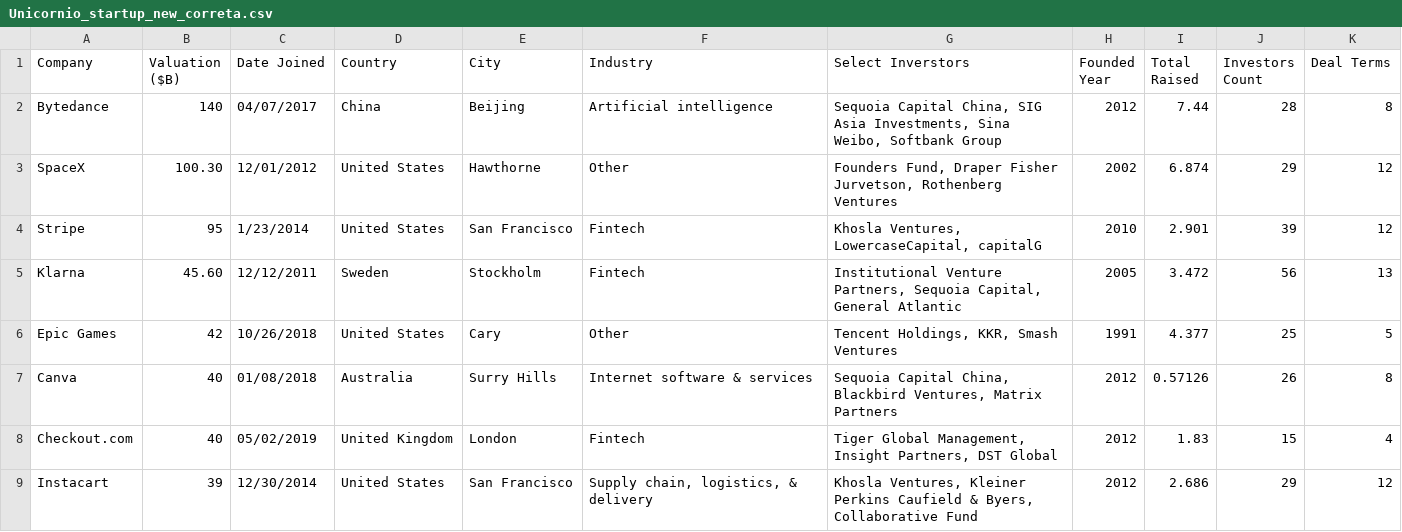
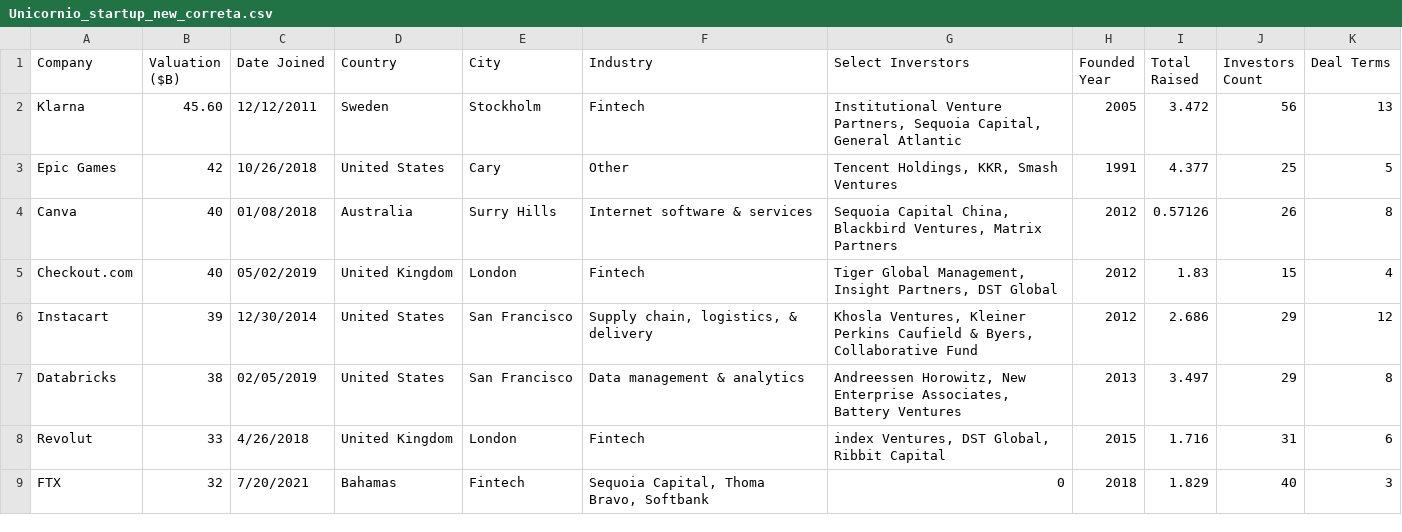
Before and after one commit to Markesu/Startup_tratada, a CSV file: Unicornio_startup_new_correta.csv, drawn as a sheet; only a part is shown; the shorter side is filled out with more unchanged rows.

Commit message:
Update Unicornio_startup_new_correta.csv

```diff
--- a/Unicornio_startup_new_correta.csv
+++ b/Unicornio_startup_new_correta.csv
@@ -1,5 +1,2 @@
 Company;Valuation ($B);Date Joined;Country;City;Industry;Select Inverstors;Founded Year;Total Raised;Investors Count;Deal Terms
-Bytedance;140;04/07/2017;China;Beijing;Artificial intelligence;Sequoia Capital China, SIG Asia Investments, Sina Weibo, Softbank Group;2012;7.44;28;8
-SpaceX;100.30 ;12/01/2012;United States;Hawthorne;Other;Founders Fund, Draper Fisher Jurvetson, Rothenberg Ventures;2002;6.874;29;12
-Stripe;95;1/23/2014;United States;San Francisco;Fintech;Khosla Ventures, LowercaseCapital, capitalG;2010;2.901;39;12
 Klarna;45.60 ;12/12/2011;Sweden;Stockholm;Fintech;Institutional Venture Partners, Sequoia Capital, General Atlantic;2005;3.472;56;13
```
